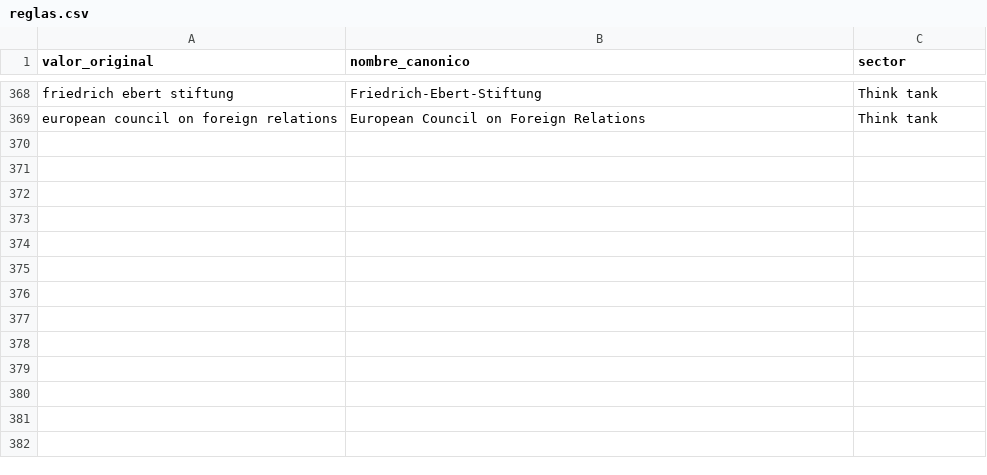
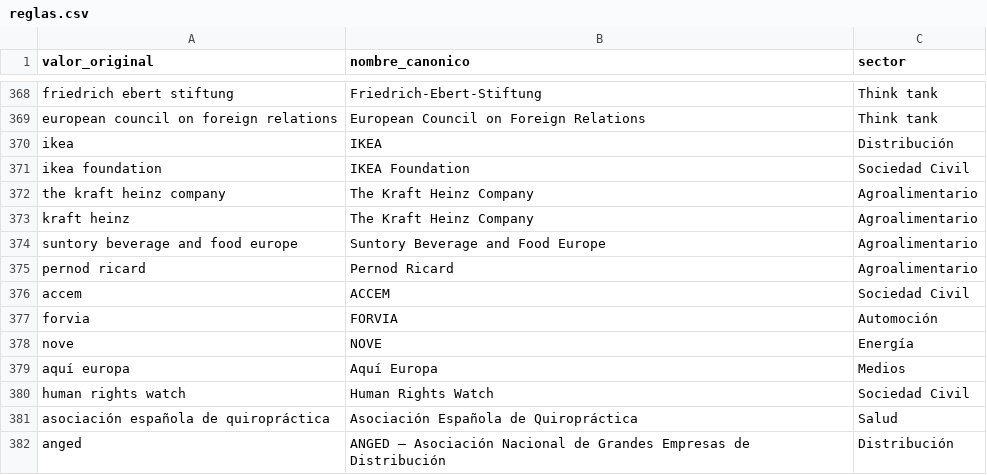
Before and after one commit to huallpaalvarezfrank/meps-espanoles, a CSV file: etl/reglas.csv, drawn as a sheet; only a part is shown, gaps mark what is left out.

```diff
--- a/etl/reglas.csv
+++ b/etl/reglas.csv
@@ -369 +369,14 @@ friedrich ebert stiftung;Friedrich-Ebert-Stiftung;Think tank
 european council on foreign relations;European Council on Foreign Relations;Think tank
+ikea;IKEA;Distribución
+ikea foundation;IKEA Foundation;Sociedad Civil
+the kraft heinz company;The Kraft Heinz Company;Agroalimentario
+kraft heinz;The Kraft Heinz Company;Agroalimentario
+suntory beverage and food europe;Suntory Beverage and Food Europe;Agroalimentario
+pernod ricard;Pernod Ricard;Agroalimentario
+accem;ACCEM;Sociedad Civil
+forvia;FORVIA;Automoción
+nove;NOVE;Energía
+aquí europa;Aquí Europa;Medios
+human rights watch;Human Rights Watch;Sociedad Civil
+asociación española de quiropráctica;Asociación Española de Quiropráctica;Salud
+anged;ANGED — Asociación Nacional de Grandes Empresas de Distribución;Distribución
```
Also changed, not shown: 2 other files.
